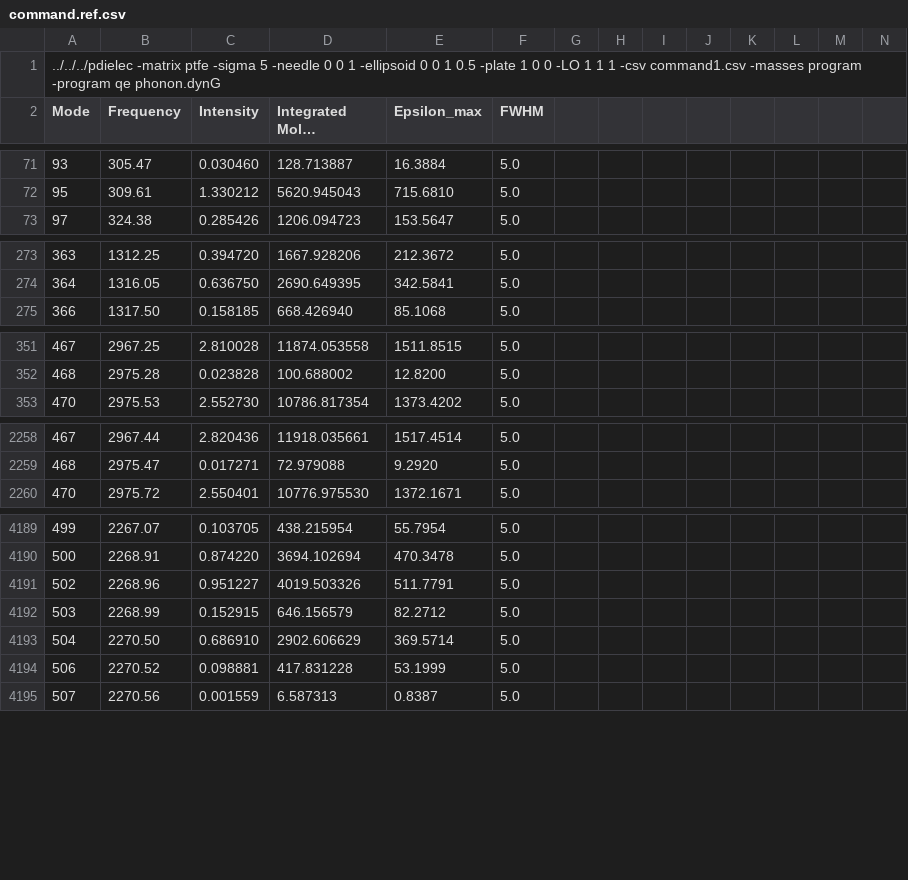
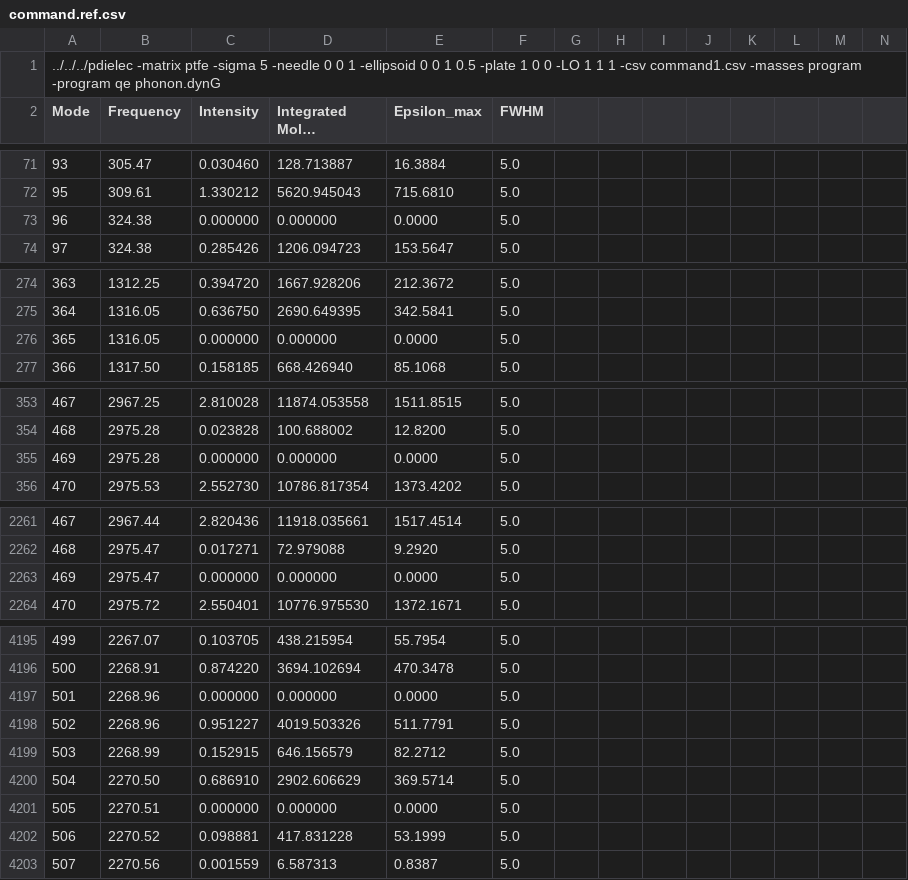
Before and after one commit to JohnKendrick/PDielec, a CSV file: Examples/QE/Cocaine/command.ref.csv, drawn as a sheet; only a part is shown, gaps mark what is left out; long unchanged cells end in …; rows hold the shown columns only; the diff covers the shown part only; the diff names each change by its address in the sheet, - before the commit and + after, or states it on an @@ line.

Commit message:
Finalising changes for the parallel versions of preader and PDielec Many of the examples have changed because it was noticed that changing the BLAS library changed the order of degenerate solutions. Whilst in principle this shouldn't matter, the use of a simple diff comannd to compare output files with their reference no longer worked.

```diff
--- a/Examples/QE/Cocaine/command.ref.csv
+++ b/Examples/QE/Cocaine/command.ref.csv
+row 73: 96 | 324.38 | 0.000000 | 0.000000 | 0.0000 | 5.0
+row 276: 365 | 1316.05 | 0.000000 | 0.000000 | 0.0000 | 5.0
+row 355: 469 | 2975.28 | 0.000000 | 0.000000 | 0.0000 | 5.0
+row 2263: 469 | 2975.47 | 0.000000 | 0.000000 | 0.0000 | 5.0
+row 4197: 501 | 2268.96 | 0.000000 | 0.000000 | 0.0000 | 5.0
+row 4201: 505 | 2270.51 | 0.000000 | 0.000000 | 0.0000 | 5.0
```
Also changed, not shown: 3 added rows and 15 edited cells elsewhere in this file, Examples/Castep/preader/command.ref.csv, Examples/Crystal/preader/command.ref.csv, 50 other files.
